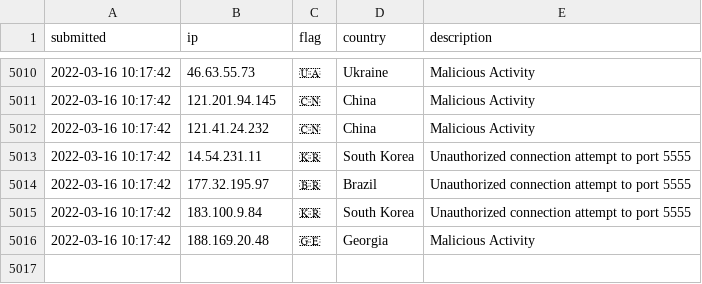
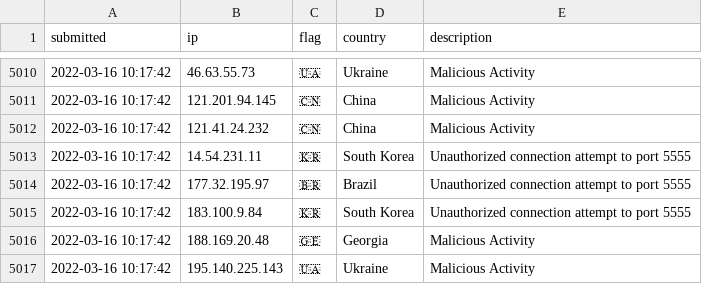
Before and after one commit to tesla-consulting/ioc-list, a CSV file: iplist.csv, drawn as a sheet; only a part is shown, gaps mark what is left out; the diff names each change by its address in the sheet, - before the commit and + after, or states it on an @@ line.

Commit message:
New IoC pushed.

```diff
--- a/iplist.csv
+++ b/iplist.csv
+row 5017: 2022-03-16 10:17:42 | 195.140.225.143 | 🇺🇦 | Ukraine | Malicious Activity
```
